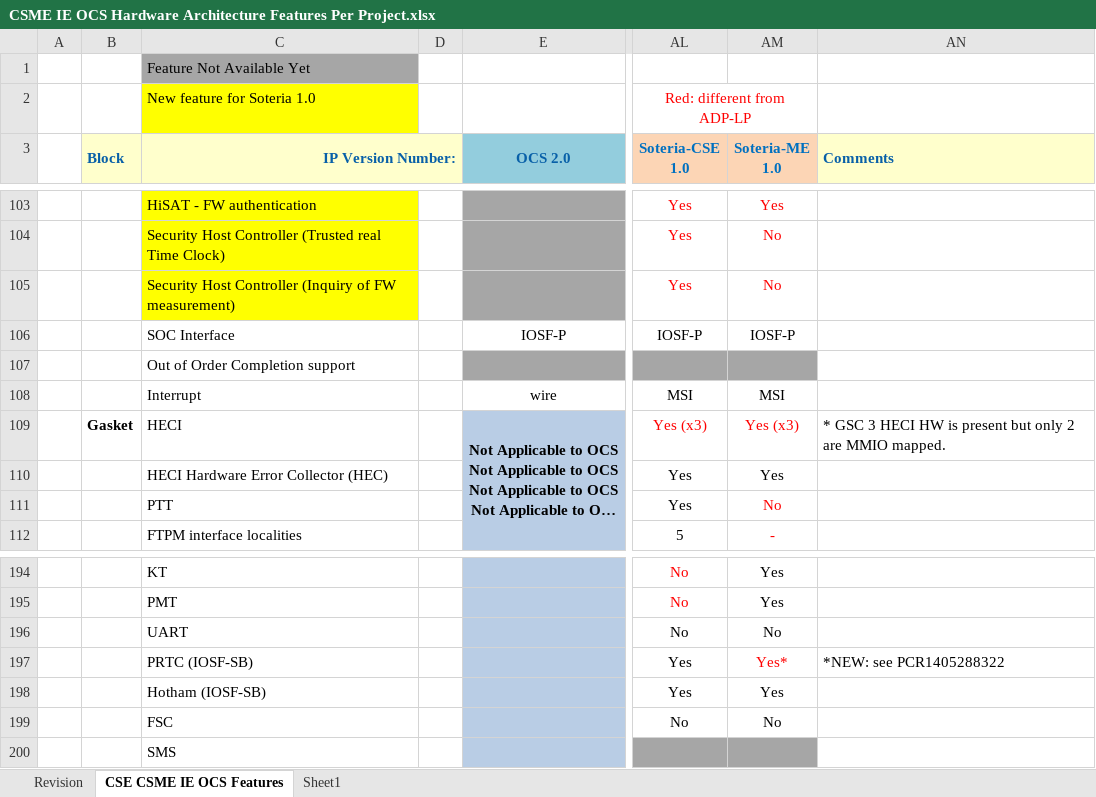
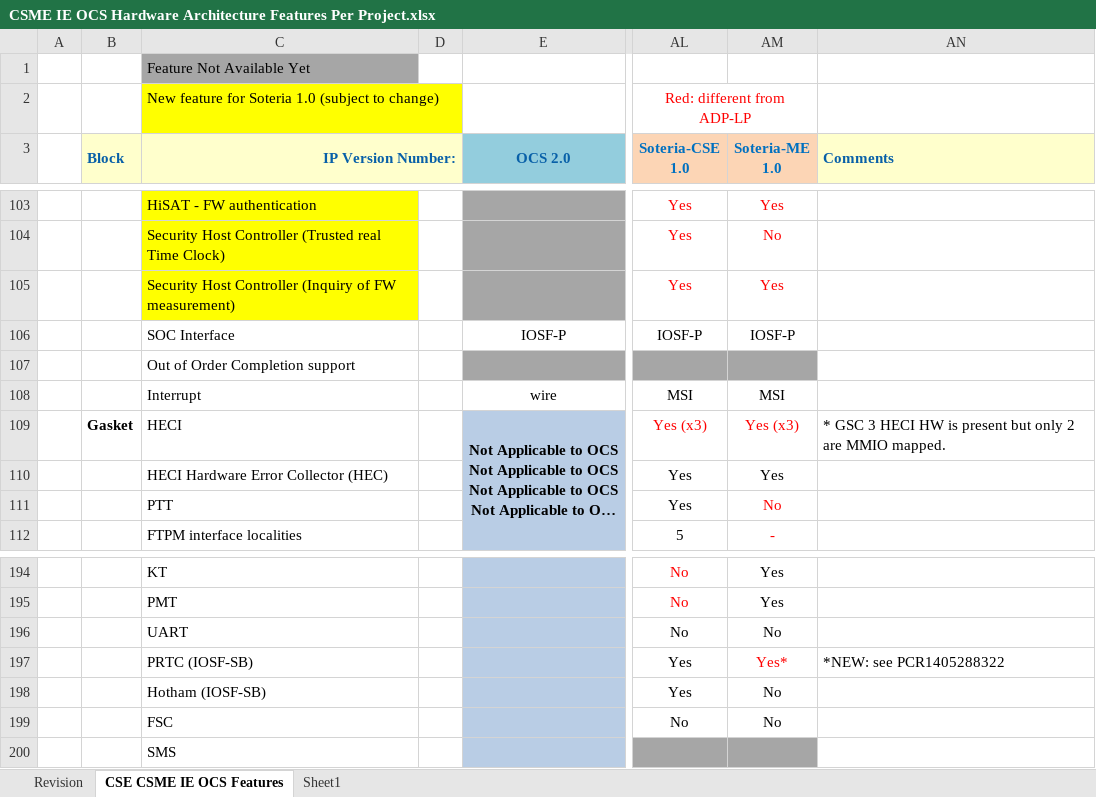
Before and after one commit to jason-ytsao/exp_submodule, an Excel workbook: ArchSpecs/Working/CSME IE OCS Hardware Architecture Features Per Project.xlsx, sheet CSE CSME IE OCS Features, drawn as a sheet; only a part is shown, gaps mark what is left out; long unchanged cells end in …; values as stored, in another font and other column widths than the file's, no borders; the diff names each change by its address in the sheet, - before the commit and + after, or states it on an @@ line.

Commit message:
.
[git-p4: depot-paths = "//depot/projects/coe/CSME/": change = 774960]

```diff
--- a/ArchSpecs/Working/CSME IE OCS Hardware Architecture Features Per Project.xlsx (sheet CSE CSME IE OCS Features)
+++ b/ArchSpecs/Working/CSME IE OCS Hardware Architecture Features Per Project.xlsx (sheet CSE CSME IE OCS Features)
-C2 (IP Version Number:): New feature for Soteria 1.0
+C2 (IP Version Number:): New feature for Soteria 1.0 (subject to change)
-AM105 (Soteria-ME 1.0): No
+AM105 (Soteria-ME 1.0): Yes
-AM198 (Soteria-ME 1.0): Yes
+AM198 (Soteria-ME 1.0): No
```
Also changed, not shown: sheet Revision.
